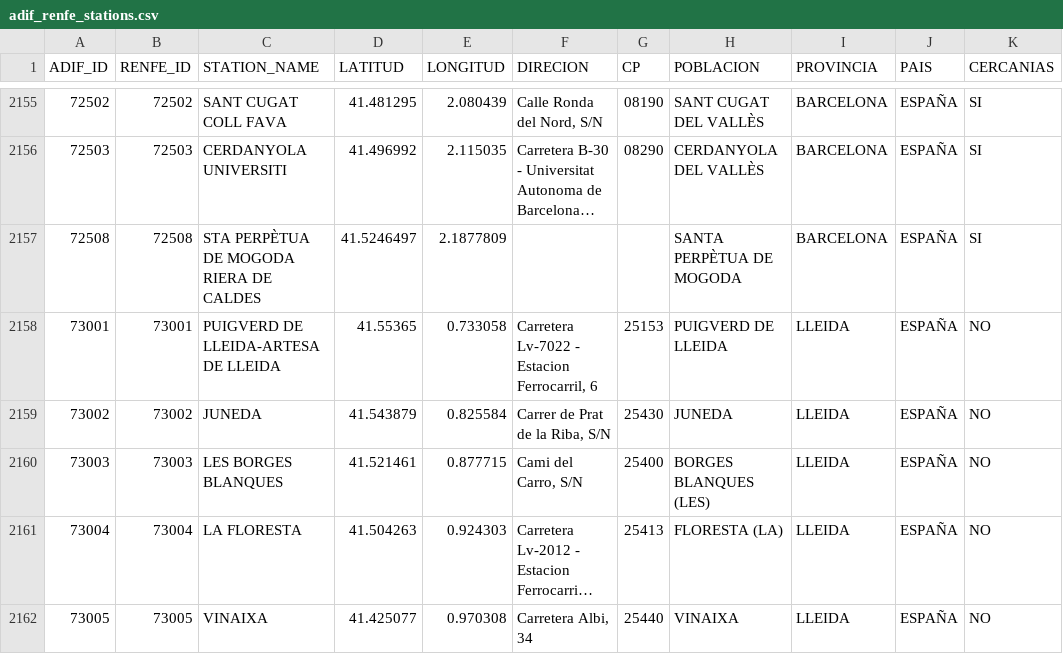
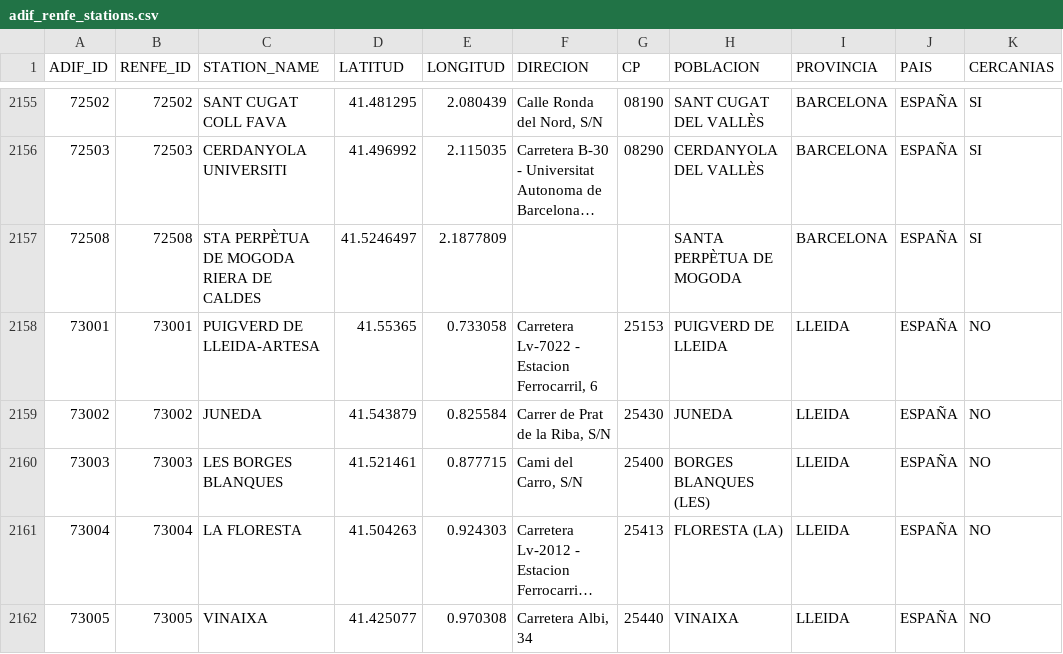
Before and after one commit to JoseAngelMartinB/robin, a CSV file: src/robin/data/adif_renfe_stations.csv, drawn as a sheet; only a part is shown, gaps mark what is left out; long unchanged cells end in …; the diff covers the shown part only; the diff names each change by its address in the sheet, - before the commit and + after, or states it on an @@ line.

Commit message:
fix: update renfe ids

```diff
--- a/src/robin/data/adif_renfe_stations.csv
+++ b/src/robin/data/adif_renfe_stations.csv
-C2158 (STATION_NAME): PUIGVERD DE LLEIDA-ARTESA DE LLEIDA
+C2158 (STATION_NAME): PUIGVERD DE LLEIDA-ARTESA
```
Also changed, not shown: 22 edited cells elsewhere in this file.
